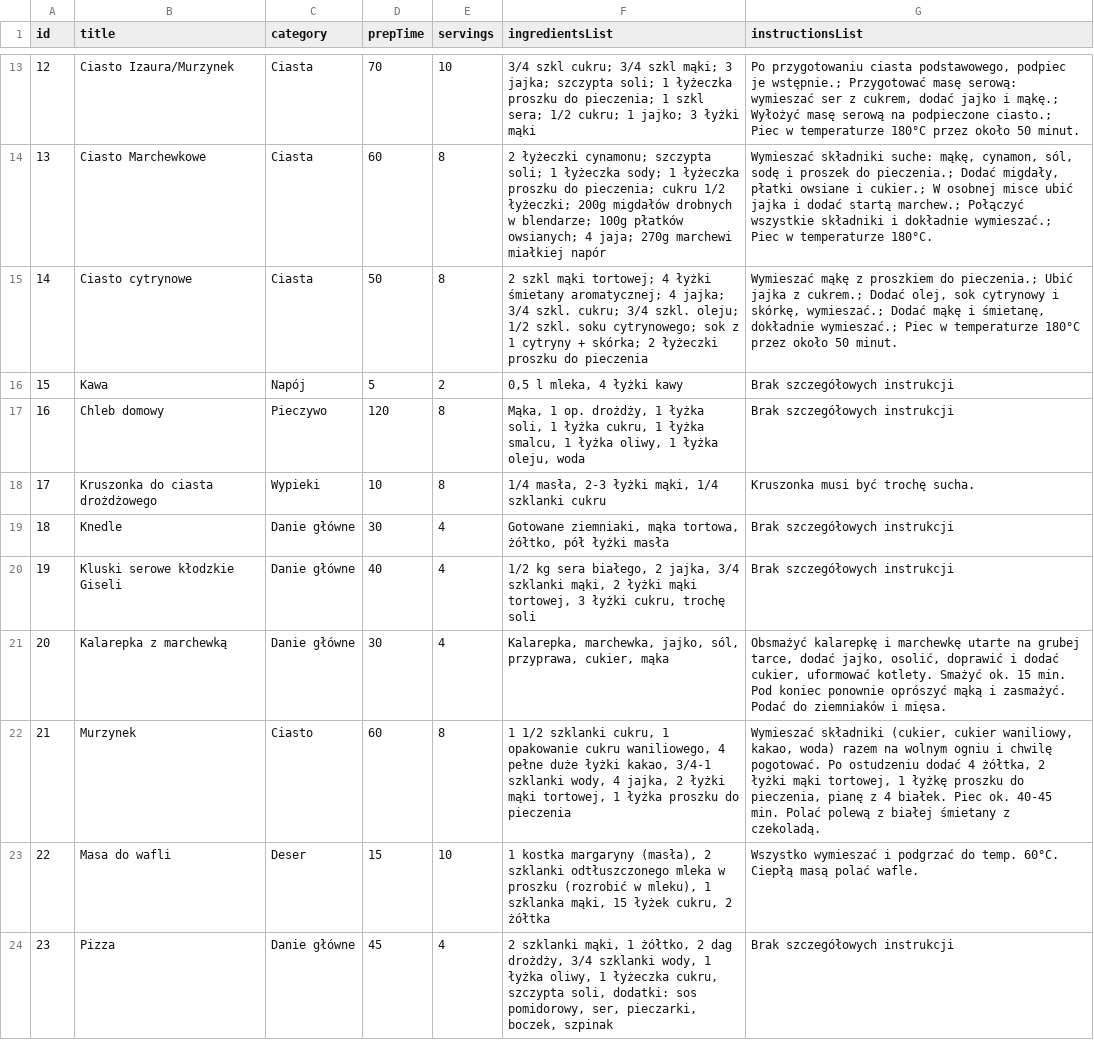
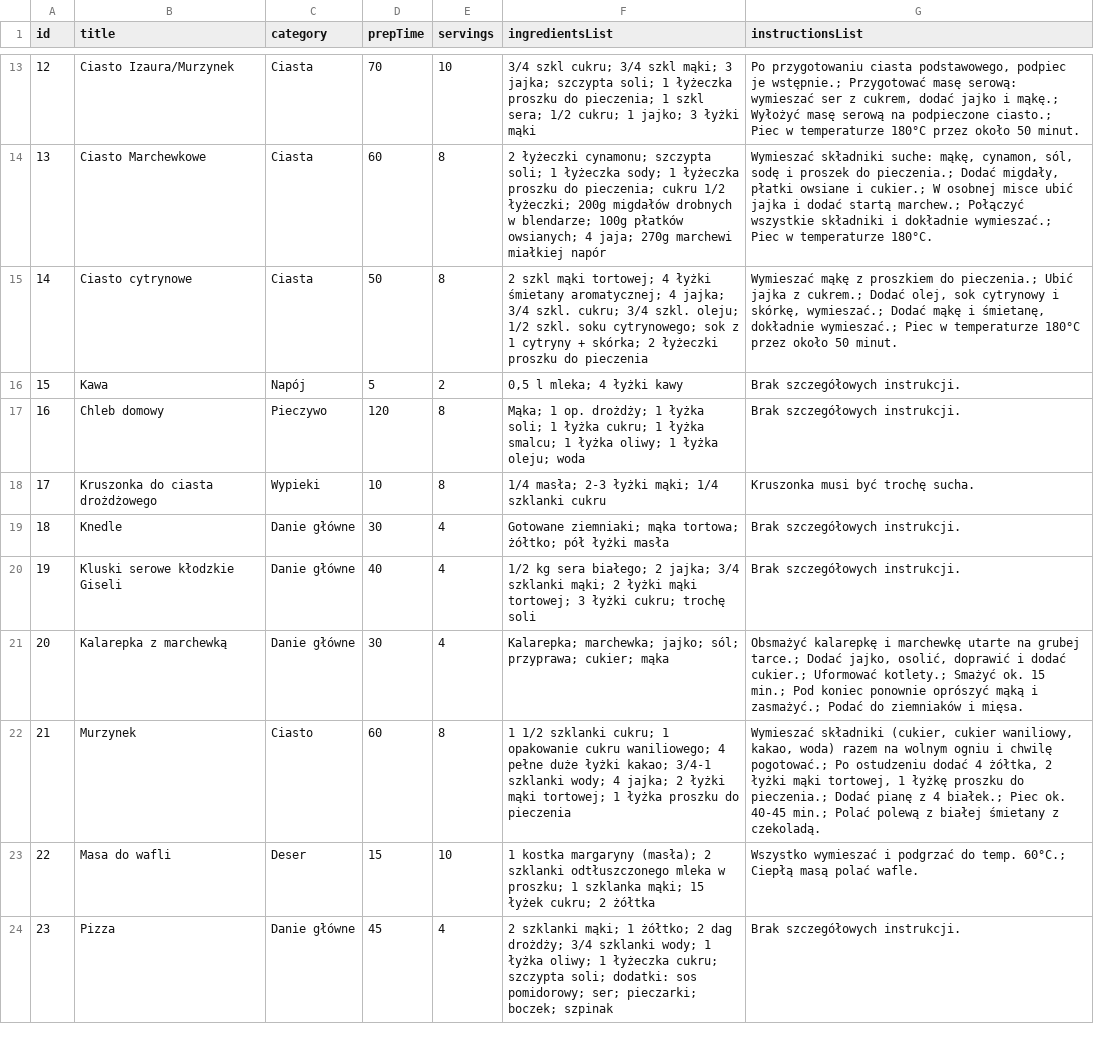
Before and after one commit to guziczak/apps, a CSV file: cook/recipes.csv, drawn as a sheet; only a part is shown, gaps mark what is left out; the diff covers the shown part only.

Commit message:
Update recipes.csv

```diff
--- a/cook/recipes.csv
+++ b/cook/recipes.csv
@@ -15,10 +15,10 @@ id,title,category,prepTime,servings,ingredientsList,instructionsList
 14,"Ciasto cytrynowe","Ciasta",50,8,"2 szkl mąki tortowej; 4 łyżki śmietany aromatycznej; 4 jajka; 3/4 szkl. cukru; 3/4 szkl. oleju; 1/2 szkl. soku cytrynowego; sok z 1 cytryny + skórka; 2 łyżeczki proszku do pieczenia","Wymieszać mąkę z proszkiem do pieczenia.; Ubić jajka z cukrem.; Dodać olej, sok cytrynowy i skórkę, wymieszać.; Dodać mąkę i śmietanę, dokładnie wymieszać.; Piec w temperaturze 180°C przez około 50 minut."
-15,"Kawa","Napój",5,2,"0,5 l mleka, 4 łyżki kawy","Brak szczegółowych instrukcji"
-16,"Chleb domowy","Pieczywo",120,8,"Mąka, 1 op. drożdży, 1 łyżka soli, 1 łyżka cukru, 1 łyżka smalcu, 1 łyżka oliwy, 1 łyżka oleju, woda","Brak szczegółowych instrukcji"
-17,"Kruszonka do ciasta drożdżowego","Wypieki",10,8,"1/4 masła, 2-3 łyżki mąki, 1/4 szklanki cukru","Kruszonka musi być trochę sucha."
-18,"Knedle","Danie główne",30,4,"Gotowane ziemniaki, mąka tortowa, żółtko, pół łyżki masła","Brak szczegółowych instrukcji"
-19,"Kluski serowe kłodzkie Giseli","Danie główne",40,4,"1/2 kg sera białego, 2 jajka, 3/4 szklanki mąki, 2 łyżki mąki tortowej, 3 łyżki cukru, trochę soli","Brak szczegółowych instrukcji"
-20,"Kalarepka z marchewką","Danie główne",30,4,"Kalarepka, marchewka, jajko, sól, przyprawa, cukier, mąka","Obsmażyć kalarepkę i marchewkę utarte na grubej tarce, dodać jajko, osolić, doprawić i dodać cukier, uformować kotlety. Smażyć ok. 15 min. Pod koniec ponownie oprószyć mąką i zasmażyć. Podać do ziemniaków i mięsa."
-21,"Murzynek","Ciasto",60,8,"1 1/2 szklanki cukru, 1 opakowanie cukru waniliowego, 4 pełne duże łyżki kakao, 3/4-1 szklanki wody, 4 jajka, 2 łyżki mąki tortowej, 1 łyżka proszku do pieczenia","Wymieszać składniki (cukier, cukier waniliowy, kakao, woda) razem na wolnym ogniu i chwilę pogotować. Po ostudzeniu dodać 4 żółtka, 2 łyżki mąki tortowej, 1 łyżkę proszku do pieczenia, pianę z 4 białek. Piec ok. 40-45 min. Polać polewą z białej śmietany z czekoladą."
-22,"Masa do wafli","Deser",15,10,"1 kostka margaryny (masła), 2 szklanki odtłuszczonego mleka w proszku (rozrobić w mleku), 1 szklanka mąki, 15 łyżek cukru, 2 żółtka","Wszystko wymieszać i podgrzać do temp. 60°C. Ciepłą masą polać wafle."
-23,"Pizza","Danie główne",45,4,"2 szklanki mąki, 1 żółtko, 2 dag drożdży, 3/4 szklanki wody, 1 łyżka oliwy, 1 łyżeczka cukru, szczypta soli, dodatki: sos pomidorowy, ser, pieczarki, boczek, szpinak","Brak szczegółowych instrukcji"
+15,"Kawa","Napój",5,2,"0,5 l mleka; 4 łyżki kawy","Brak szczegółowych instrukcji."
+16,"Chleb domowy","Pieczywo",120,8,"Mąka; 1 op. drożdży; 1 łyżka soli; 1 łyżka cukru; 1 łyżka smalcu; 1 łyżka oliwy; 1 łyżka oleju; woda","Brak szczegółowych instrukcji."
+17,"Kruszonka do ciasta drożdżowego","Wypieki",10,8,"1/4 masła; 2-3 łyżki mąki; 1/4 szklanki cukru","Kruszonka musi być trochę sucha."
+18,"Knedle","Danie główne",30,4,"Gotowane ziemniaki; mąka tortowa; żółtko; pół łyżki masła","Brak szczegółowych instrukcji."
+19,"Kluski serowe kłodzkie Giseli","Danie główne",40,4,"1/2 kg sera białego; 2 jajka; 3/4 szklanki mąki; 2 łyżki mąki tortowej; 3 łyżki cukru; trochę soli","Brak szczegółowych instrukcji."
+20,"Kalarepka z marchewką","Danie główne",30,4,"Kalarepka; marchewka; jajko; sól; przyprawa; cukier; mąka","Obsmażyć kalarepkę i marchewkę utarte na grubej tarce.; Dodać jajko, osolić, doprawić i dodać cukier.; Uformować kotlety.; Smażyć ok. 15 min.; Pod koniec ponownie oprószyć mąką i zasmażyć.; Podać do ziemniaków i mięsa."
+21,"Murzynek","Ciasto",60,8,"1 1/2 szklanki cukru; 1 opakowanie cukru waniliowego; 4 pełne duże łyżki kakao; 3/4-1 szklanki wody; 4 jajka; 2 łyżki mąki tortowej; 1 łyżka proszku do pieczenia","Wymieszać składniki (cukier, cukier waniliowy, kakao, woda) razem na wolnym ogniu i chwilę pogotować.; Po ostudzeniu dodać 4 żółtka, 2 łyżki mąki tortowej, 1 łyżkę proszku do pieczenia.; Dodać pianę z 4 białek.; Piec ok. 40-45 min.; Polać polewą z białej śmietany z czekoladą."
+22,"Masa do wafli","Deser",15,10,"1 kostka margaryny (masła); 2 szklanki odtłuszczonego mleka w proszku; 1 szklanka mąki; 15 łyżek cukru; 2 żółtka","Wszystko wymieszać i podgrzać do temp. 60°C.; Ciepłą masą polać wafle."
+23,"Pizza","Danie główne",45,4,"2 szklanki mąki; 1 żółtko; 2 dag drożdży; 3/4 szklanki wody; 1 łyżka oliwy; 1 łyżeczka cukru; szczypta soli; dodatki: sos pomidorowy; ser; pieczarki; boczek; szpinak","Brak szczegółowych instrukcji."
```
Also changed, not shown: 18 edited cells elsewhere in this file.
